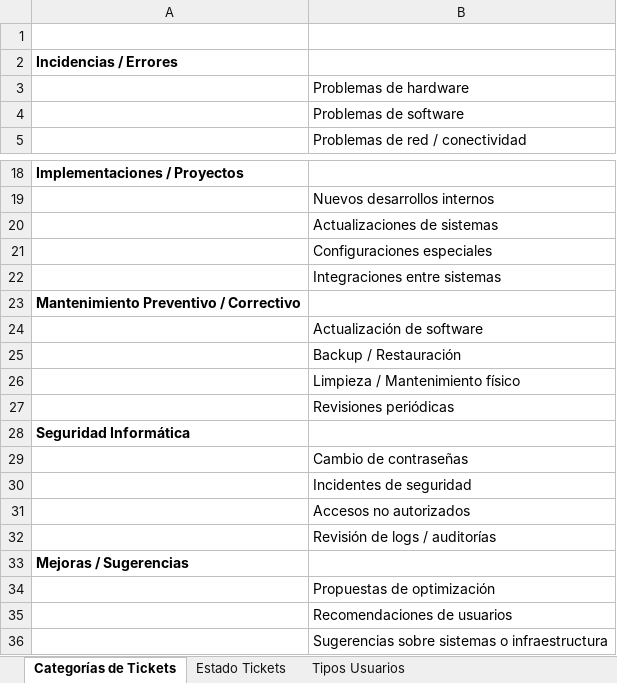
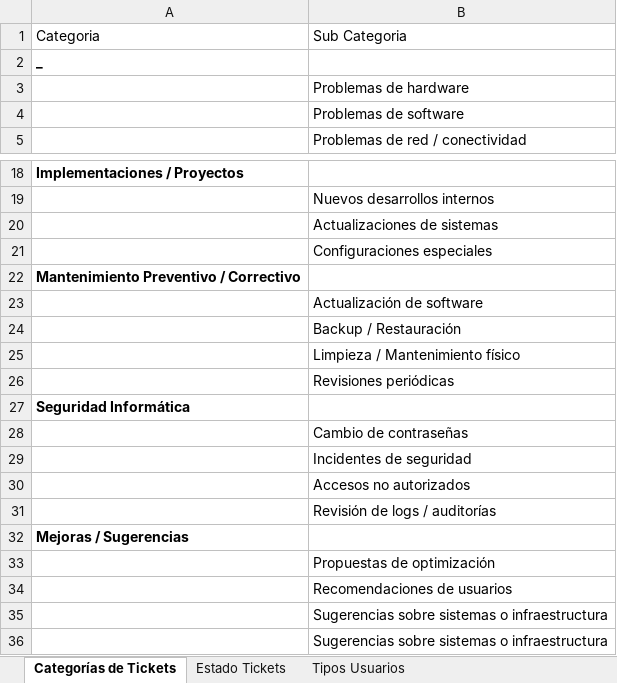
Before and after one commit to Salchy/HelpFlow, an Excel workbook: [docs]/Apuntes DER database.xlsx, sheet Categorías de Tickets, drawn as a sheet; only a part is shown, gaps mark what is left out; values as stored, in another font and other column widths than the file's, no borders; removed rows and columns are numbered as before the commit, all else as after; the diff names each change by its address in the sheet, - before the commit and + after, or states it on an @@ line.

Commit message:
Añadido de página de dashboard con estadisticas de los tickets

```diff
--- a/[docs]/Apuntes DER database.xlsx (sheet Categorías de Tickets)
+++ b/[docs]/Apuntes DER database.xlsx (sheet Categorías de Tickets)
-row 1: (empty)
+row 1: Categoria | Sub Categoria
-A2: Incidencias / Errores
+A2: _
-row 22:  | Integraciones entre sistemas
+row 35:  | Sugerencias sobre sistemas o infraestructura
```
Also changed, not shown: sheet Estado Tickets, 11 other files.
